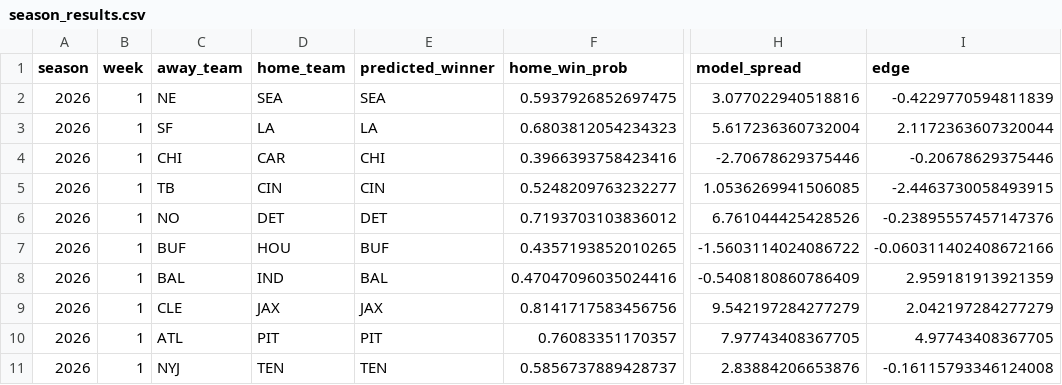
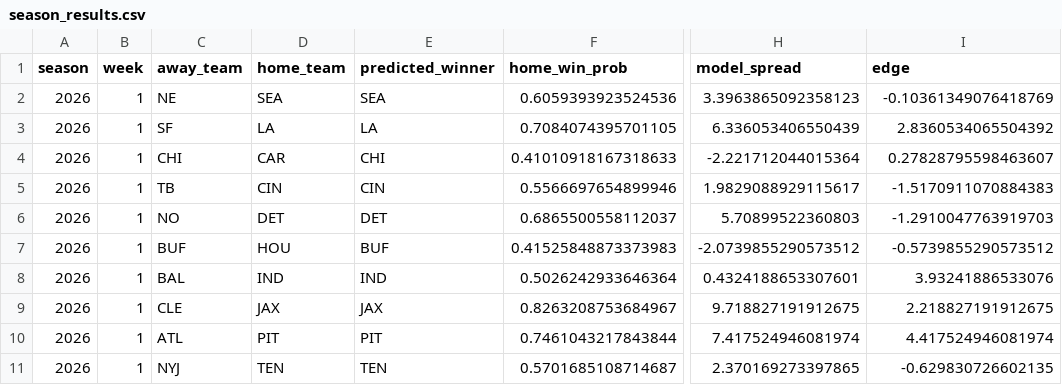
Before and after one commit to lsteellm29-coder/nfl-predictor, a CSV file: logs/season_results.csv, drawn as a sheet; only a part is shown, gaps mark what is left out; the diff covers the shown part only; the diff names each change by its address in the sheet, - before the commit and + after, or states it on an @@ line.

Commit message:
Add Phase 4 (v3 spec): success rate and receiving-YAC-over-expected
data/team_stats.py: three new per-team-week stats, all built from data
already available in nflfastR's pbp rather than needing a new source:

- success rate (off/def): nflfastR's own "success" flag (>=40%/60%/100%
  of yards-to-go on 1st/2nd/3rd-4th down) -- catches series-sustaining
  consistency that a single EPA average can hide behind a few explosive
  plays.
- receiving yards after catch over expected (off/def): actual YAC minus
  xyac_mean_yardage per completion, the closest genuinely-available
  analogue to the spec's RYOE/RROE ask -- true rush-yards-over-expected
  needs a NextGenStats-style expected-rushing model nflfastR's standard
  pbp doesn't carry, so it's left out rather than faked with a weaker
  proxy (the spec's own "if available" already anticipated this).
- starting-QB-specific EPA/dropback and CPOE (isolated from team offense
  via the schedule's home_qb_id/away_qb_id, excluding backup relief
  snaps): computed and cached, but NOT fed into the model -- an ablation
  test (base features vs. each Phase 4 addition alone) showed success
  rate and YAC-oe each genuinely helping 2025 holdout accuracy (0.625 ->
  0.629 / 0.634 ensemble), while QB EPA/CPOE alone hurt it (0.625 ->
  0.612), most likely collinear with the existing off_epa_per_play_avg
  feature plus real early-season CPOE noise (rolling averages swung as
  wide as -37 to +28 in the first couple of games a QB started). Left out
  of FEATURE_COLS on that evidence rather than kept on faith that
  "isolating QB efficiency" must help.

Retrained with success_rate + yac_oe only: ensemble 62.5% on the 2025
holdout, within normal noise of Phase 1's 62.9% -- an honest result, not
a clear win on its own, consistent with the spec's framing that these
phases matter together, not each in isolation.

```diff
--- a/logs/season_results.csv
+++ b/logs/season_results.csv
-F2 (home_win_prob): 0.5937926852697475
+F2 (home_win_prob): 0.6059393923524536
-H2 (model_spread): 3.077022940518816
+H2 (model_spread): 3.3963865092358123
-I2 (edge): -0.4229770594811839
+I2 (edge): -0.10361349076418769
-F3 (home_win_prob): 0.6803812054234323
+F3 (home_win_prob): 0.7084074395701105
-H3 (model_spread): 5.617236360732004
+H3 (model_spread): 6.336053406550439
-I3 (edge): 2.1172363607320044
+I3 (edge): 2.8360534065504392
-F4 (home_win_prob): 0.3966393758423416
+F4 (home_win_prob): 0.41010918167318633
-H4 (model_spread): -2.70678629375446
+H4 (model_spread): -2.221712044015364
-I4 (edge): -0.20678629375446
+I4 (edge): 0.27828795598463607
-F5 (home_win_prob): 0.5248209763232277
+F5 (home_win_prob): 0.5566697654899946
-H5 (model_spread): 1.0536269941506085
+H5 (model_spread): 1.9829088929115617
-I5 (edge): -2.4463730058493915
+I5 (edge): -1.5170911070884383
-F6 (home_win_prob): 0.7193703103836012
+F6 (home_win_prob): 0.6865500558112037
-H6 (model_spread): 6.761044425428526
+H6 (model_spread): 5.70899522360803
-I6 (edge): -0.23895557457147376
+I6 (edge): -1.2910047763919703
-F7 (home_win_prob): 0.4357193852010265
+F7 (home_win_prob): 0.41525848873373983
-H7 (model_spread): -1.5603114024086722
+H7 (model_spread): -2.0739855290573512
-I7 (edge): -0.060311402408672166
+I7 (edge): -0.5739855290573512
-E8 (predicted_winner): BAL
+E8 (predicted_winner): IND
-F8 (home_win_prob): 0.47047096035024416
+F8 (home_win_prob): 0.5026242933646364
-H8 (model_spread): -0.5408180860786409
+H8 (model_spread): 0.4324188653307601
-I8 (edge): 2.959181913921359
+I8 (edge): 3.93241886533076
-F9 (home_win_prob): 0.8141717583456756
+F9 (home_win_prob): 0.8263208753684967
-H9 (model_spread): 9.542197284277279
+H9 (model_spread): 9.718827191912675
-I9 (edge): 2.042197284277279
+I9 (edge): 2.218827191912675
-F10 (home_win_prob): 0.76083351170357
+F10 (home_win_prob): 0.7461043217843844
-H10 (model_spread): 7.97743408367705
+H10 (model_spread): 7.417524946081974
-I10 (edge): 4.97743408367705
+I10 (edge): 4.417524946081974
-F11 (home_win_prob): 0.5856737889428737
+F11 (home_win_prob): 0.5701685108714687
-H11 (model_spread): 2.83884206653876
+H11 (model_spread): 2.370169273397865
-I11 (edge): -0.16115793346124008
+I11 (edge): -0.629830726602135
```
Also changed, not shown: 18 edited cells elsewhere in this file, 3 other files.
